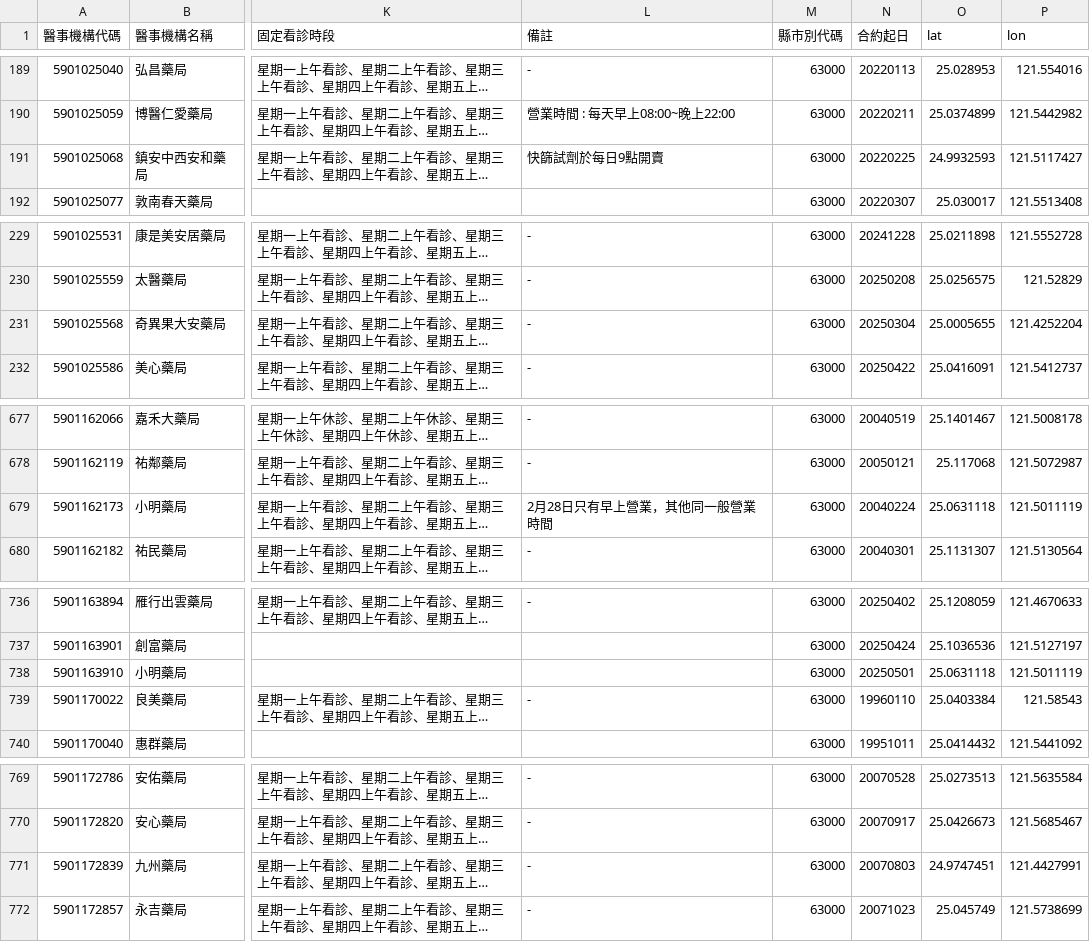
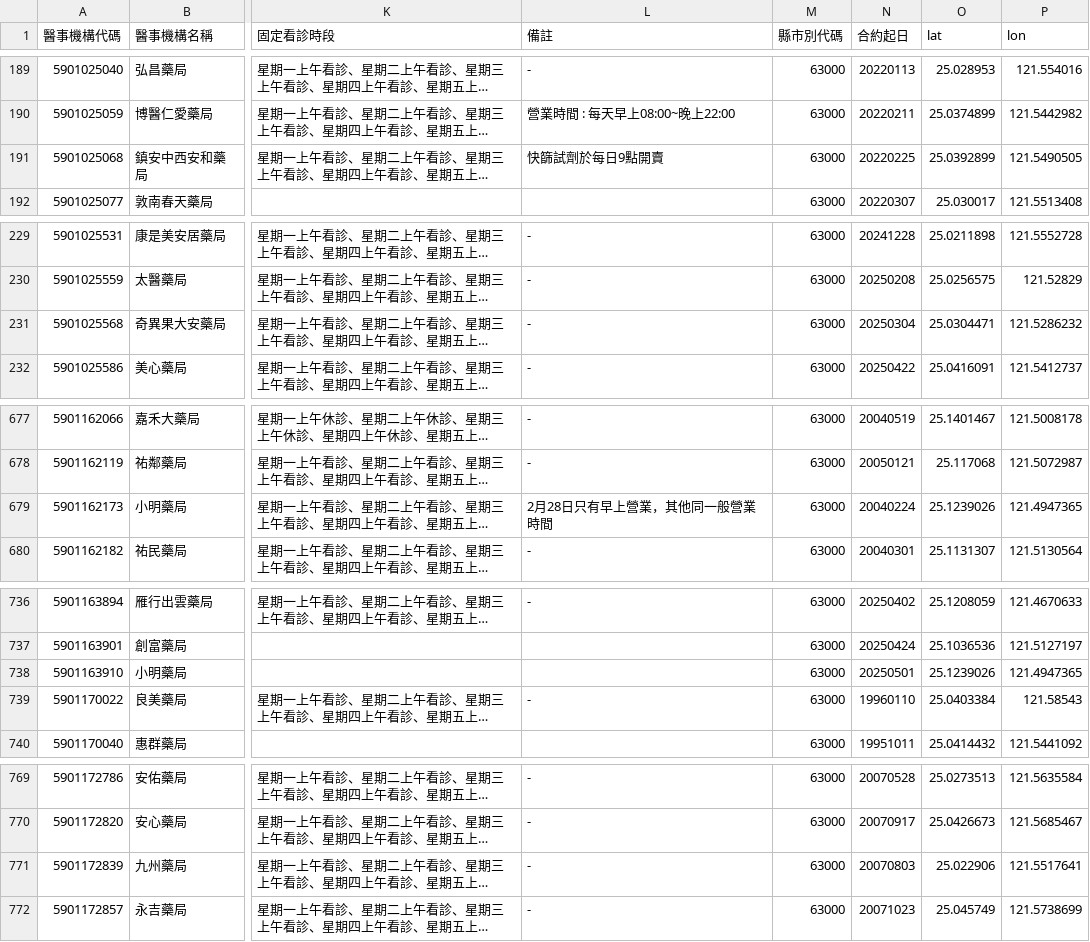
Before and after one commit to wenlab501/long-term-care-web-wenlab501, a CSV file: public/data/csv/健保特約醫事機構-藥局_coord.csv, drawn as a sheet; only a part is shown, gaps mark what is left out; long unchanged cells end in …; the diff covers the shown part only; the diff names each change by its address in the sheet, - before the commit and + after, or states it on an @@ line.

```diff
--- a/public/data/csv/健保特約醫事機構-藥局_coord.csv
+++ b/public/data/csv/健保特約醫事機構-藥局_coord.csv
-O191 (lat): 24.9932593
+O191 (lat): 25.0392899
-P191 (lon): 121.5117427
+P191 (lon): 121.5490505
-O231 (lat): 25.0005655
+O231 (lat): 25.0304471
-P231 (lon): 121.4252204
+P231 (lon): 121.5286232
-O679 (lat): 25.0631118
+O679 (lat): 25.1239026
-P679 (lon): 121.5011119
+P679 (lon): 121.4947365
-O738 (lat): 25.0631118
+O738 (lat): 25.1239026
-P738 (lon): 121.5011119
+P738 (lon): 121.4947365
-O771 (lat): 24.9747451
+O771 (lat): 25.022906
-P771 (lon): 121.4427991
+P771 (lon): 121.5517641
```
Also changed, not shown: 26 edited cells elsewhere in this file, public/data/csv/全國5大超商資料集_coord.csv, public/data/csv/台北市政府社會局/114年度臺北市社區照顧關懷據點㇐覽表_coord.csv, 7 other files.
